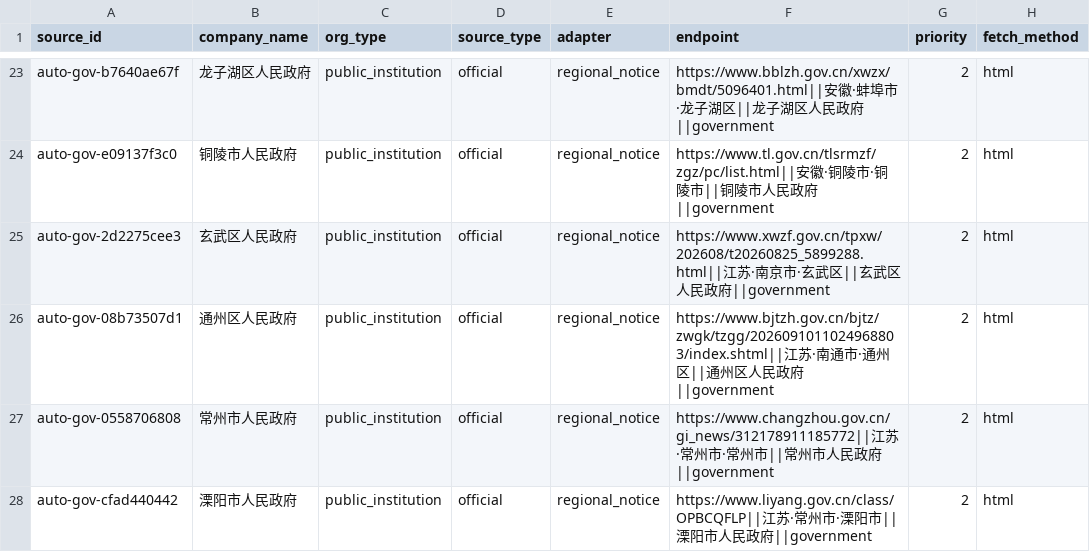
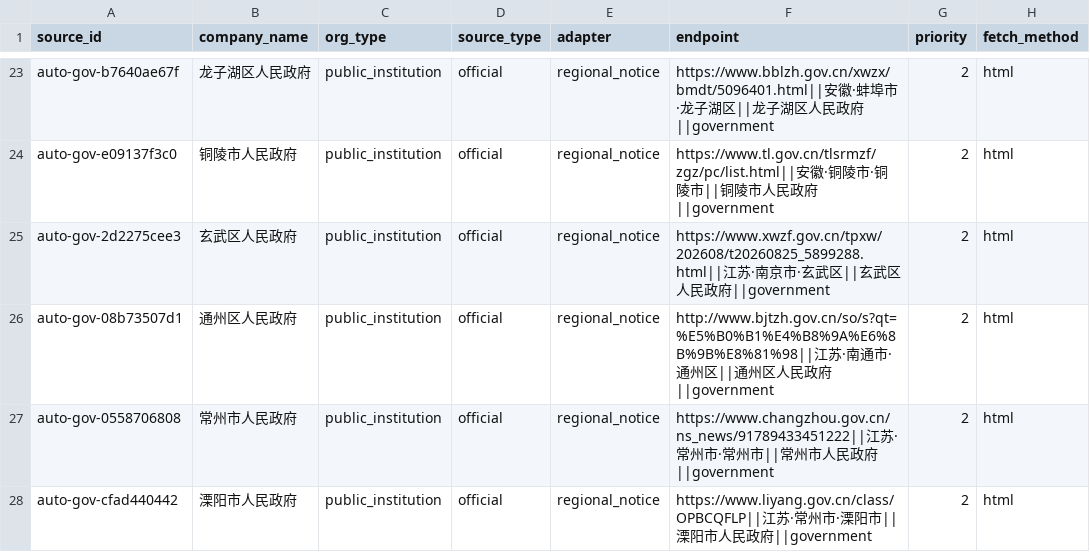
Before and after one commit to wanlingren/job-radar, a CSV file: config/discovered_sources.csv, drawn as a sheet; only a part is shown, gaps mark what is left out; the diff covers the shown part only; the diff names each change by its address in the sheet, - before the commit and + after, or states it on an @@ line.

Commit message:
chore(data): weekly V2.3 SOE registry and deep refresh

```diff
--- a/config/discovered_sources.csv
+++ b/config/discovered_sources.csv
-F26 (endpoint): https://www.bjtzh.gov.cn/bjtz/zwgk/tzgg/2026091011024968803/index.shtml||江苏…
+F26 (endpoint): http://www.bjtzh.gov.cn/so/s?qt=%E5%B0%B1%E4%B8%9A%E6%8B%9B%E8%81%98||江苏…
-F27 (endpoint): https://www.changzhou.gov.cn/gi_news/312178911185772||江苏…
+F27 (endpoint): https://www.changzhou.gov.cn/ns_news/91789433451222||江苏…
```
Also changed, not shown: 3 added rows, 1 removed row and 9 edited cells elsewhere in this file, config/coverage_report.csv, config/discovered_universities.csv, 16 other files.
